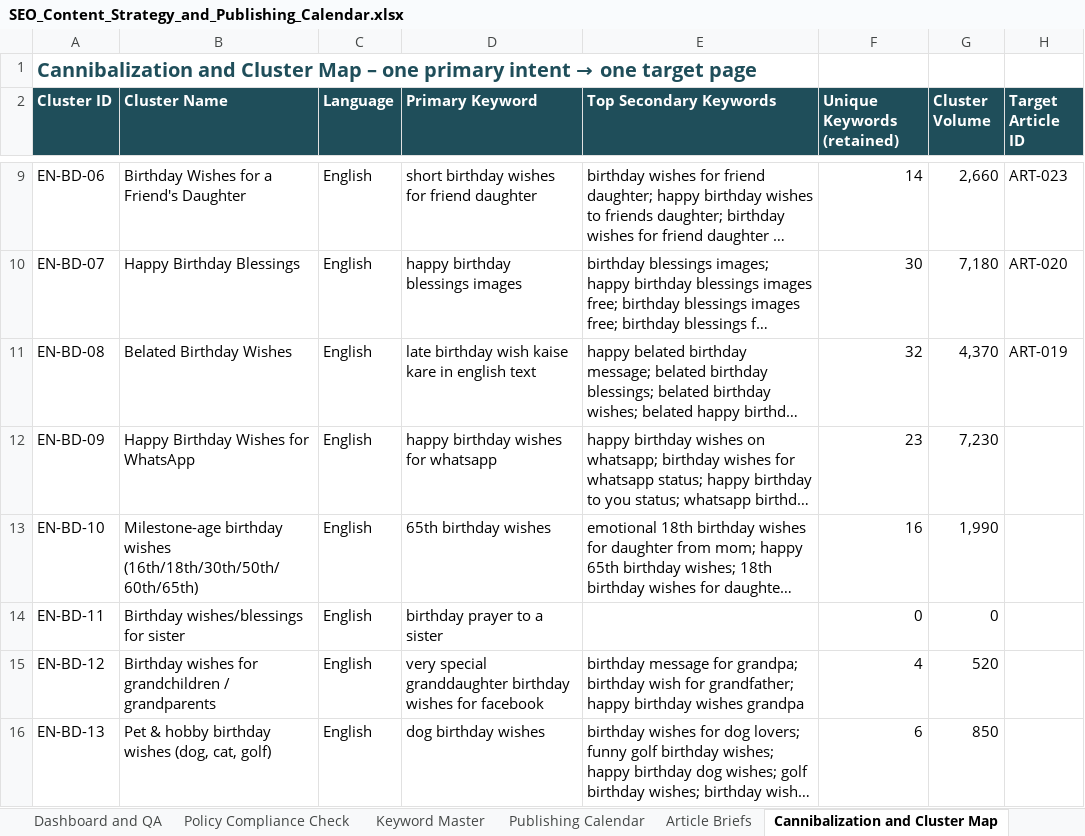
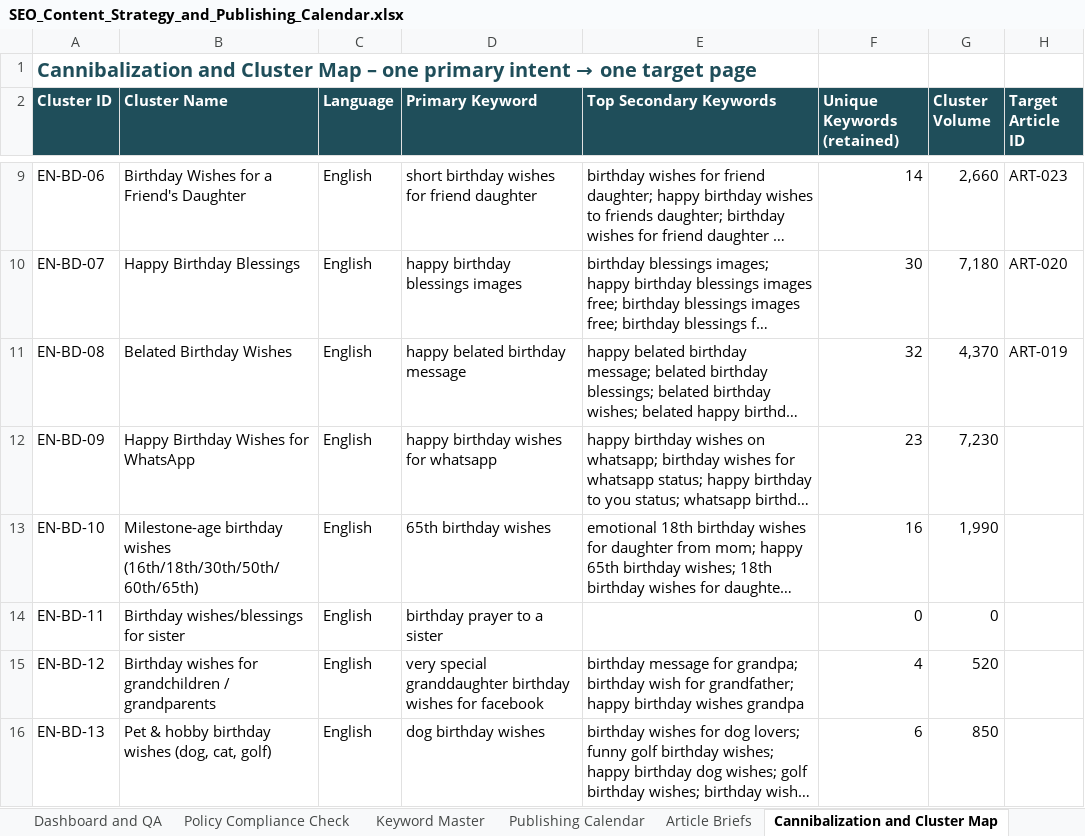
Before and after one commit to shaabgamer7-design/Claude, an Excel workbook: SEO_Content_Strategy_and_Publishing_Calendar.xlsx, sheet Cannibalization and Cluster Map, drawn as a sheet; only a part is shown, gaps mark what is left out; long unchanged cells end in …; values as stored, in another font and other column widths than the file's, no borders; conditional formats and table styles not drawn; the diff names each change by its address in the sheet, - before the commit and + after, or states it on an @@ line.

```diff
--- a/SEO_Content_Strategy_and_Publishing_Calendar.xlsx (sheet Cannibalization and Cluster Map)
+++ b/SEO_Content_Strategy_and_Publishing_Calendar.xlsx (sheet Cannibalization and Cluster Map)
-D11 (Primary Keyword): late birthday wish kaise kare in english text
+D11 (Primary Keyword): happy belated birthday message
```
Also changed, not shown: sheet Keyword Master, sheet Policy Compliance Check, sheet Publishing Calendar, sheet Article Briefs.
